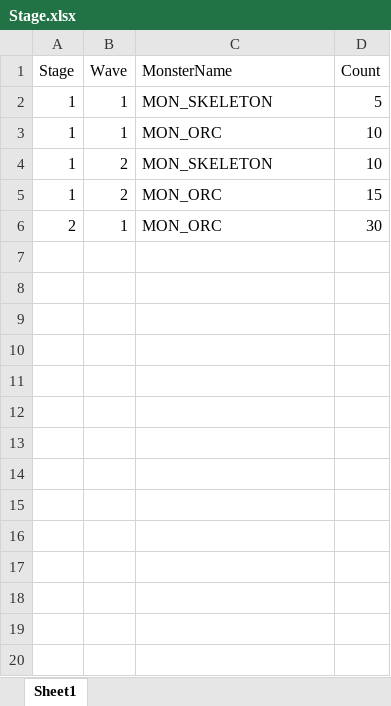
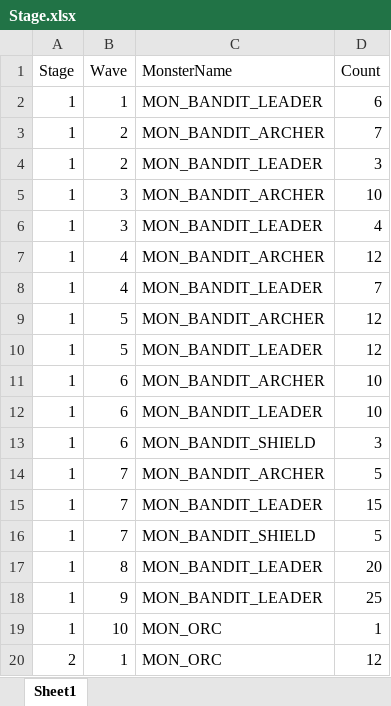
Before and after one commit to llexxid/project-k, an Excel workbook: Assets/Scripts/Core/Parser/Stage.xlsx, sheet Sheet1, drawn as a sheet; values as stored, in another font and other column widths than the file's, no borders; addresses are those after the commit; the diff names each change by its address in the sheet, - before the commit and + after, or states it on an @@ line.

Commit message:
#### CoreLoop 완성  - 밸런싱 조절은 플레이 해가면서  - Todo : 플레이어 다 죽었을 때, 부활하는거 어떻게 할지 해놔야함.

```diff
--- a/Assets/Scripts/Core/Parser/Stage.xlsx (sheet Sheet1)
+++ b/Assets/Scripts/Core/Parser/Stage.xlsx (sheet Sheet1)
-C2 (MonsterName): MON_SKELETON
+C2 (MonsterName): MON_BANDIT_LEADER
-D2 (Count): 5
+D2 (Count): 6
+row 3: 1 | 2 | MON_BANDIT_ARCHER | 7
+row 4: 1 | 2 | MON_BANDIT_LEADER | 3
-B5 (Wave): 1
+B5 (Wave): 3
-C5 (MonsterName): MON_ORC
+C5 (MonsterName): MON_BANDIT_ARCHER
+row 6: 1 | 3 | MON_BANDIT_LEADER | 4
+row 7: 1 | 4 | MON_BANDIT_ARCHER | 12
+row 8: 1 | 4 | MON_BANDIT_LEADER | 7
+row 9: 1 | 5 | MON_BANDIT_ARCHER | 12
+row 10: 1 | 5 | MON_BANDIT_LEADER | 12
+row 11: 1 | 6 | MON_BANDIT_ARCHER | 10
-B12 (Wave): 2
+B12 (Wave): 6
-C12 (MonsterName): MON_SKELETON
+C12 (MonsterName): MON_BANDIT_LEADER
+row 13: 1 | 6 | MON_BANDIT_SHIELD | 3
+row 14: 1 | 7 | MON_BANDIT_ARCHER | 5
-B15 (Wave): 2
+B15 (Wave): 7
-C15 (MonsterName): MON_ORC
+C15 (MonsterName): MON_BANDIT_LEADER
+row 16: 1 | 7 | MON_BANDIT_SHIELD | 5
+row 17: 1 | 8 | MON_BANDIT_LEADER | 20
+row 18: 1 | 9 | MON_BANDIT_LEADER | 25
+row 19: 1 | 10 | MON_ORC | 1
-D20 (Count): 30
+D20 (Count): 12
```
Also changed, not shown: Assets/Scripts/Core/Parser/Monster.xlsx, 30 other files.
